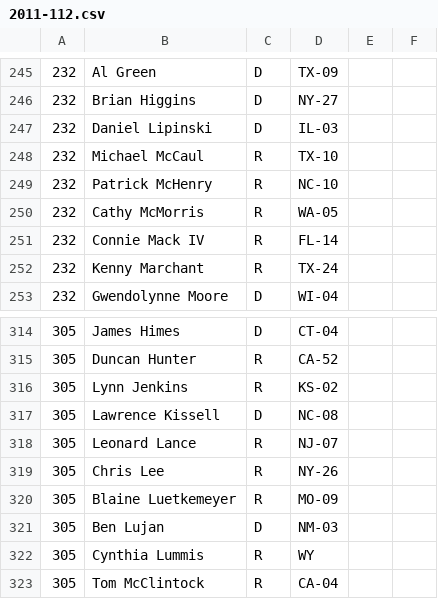
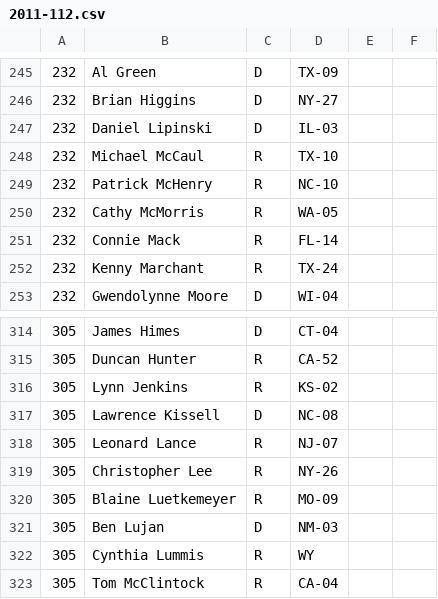
Before and after one commit to jfortuna/cs224u-project, a CSV file: scripts/rank/2011-112.csv, drawn as a sheet; only a part is shown, gaps mark what is left out.

```diff
--- a/scripts/rank/2011-112.csv
+++ b/scripts/rank/2011-112.csv
@@ -250,3 +250,3 @@
 232,Cathy McMorris,R,WA-05,
-232,Connie Mack IV,R,FL-14,
+232,Connie Mack,R,FL-14,
 232,Kenny Marchant,R,TX-24,
@@ -318,3 +318,3 @@
 305,Leonard Lance,R,NJ-07,
-305,Chris Lee,R,NY-26,
+305,Christopher Lee,R,NY-26,
 305,Blaine Luetkemeyer,R,MO-09,
```
Also changed, not shown: scripts/rank/2012-112.csv.
